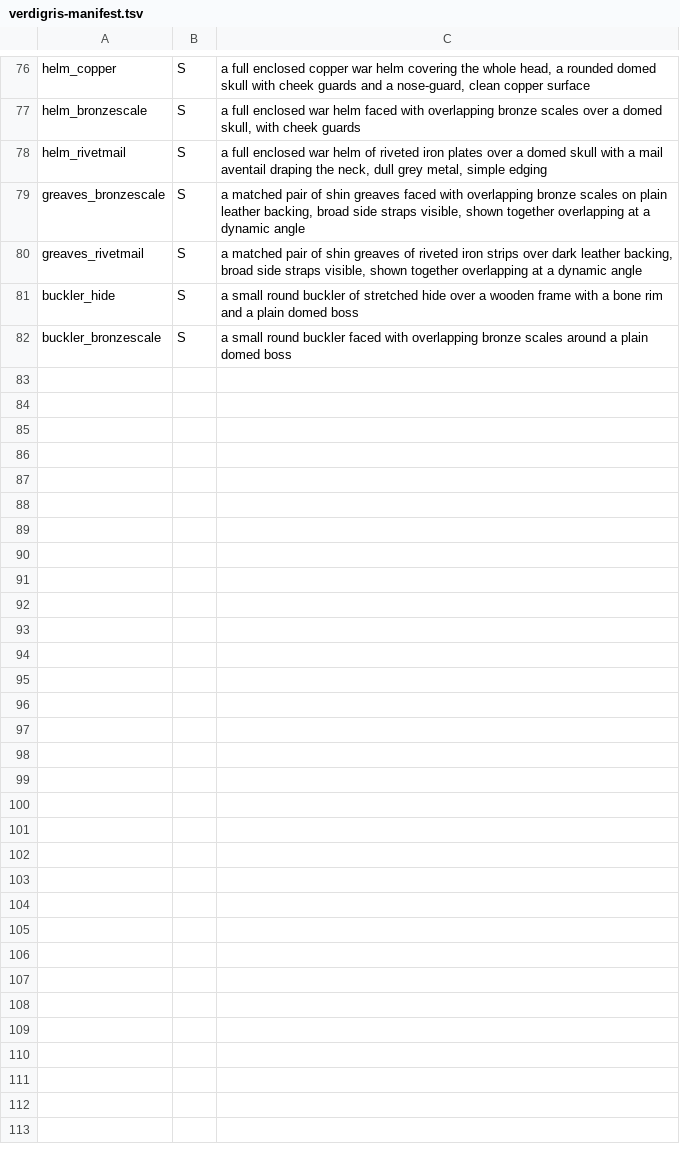
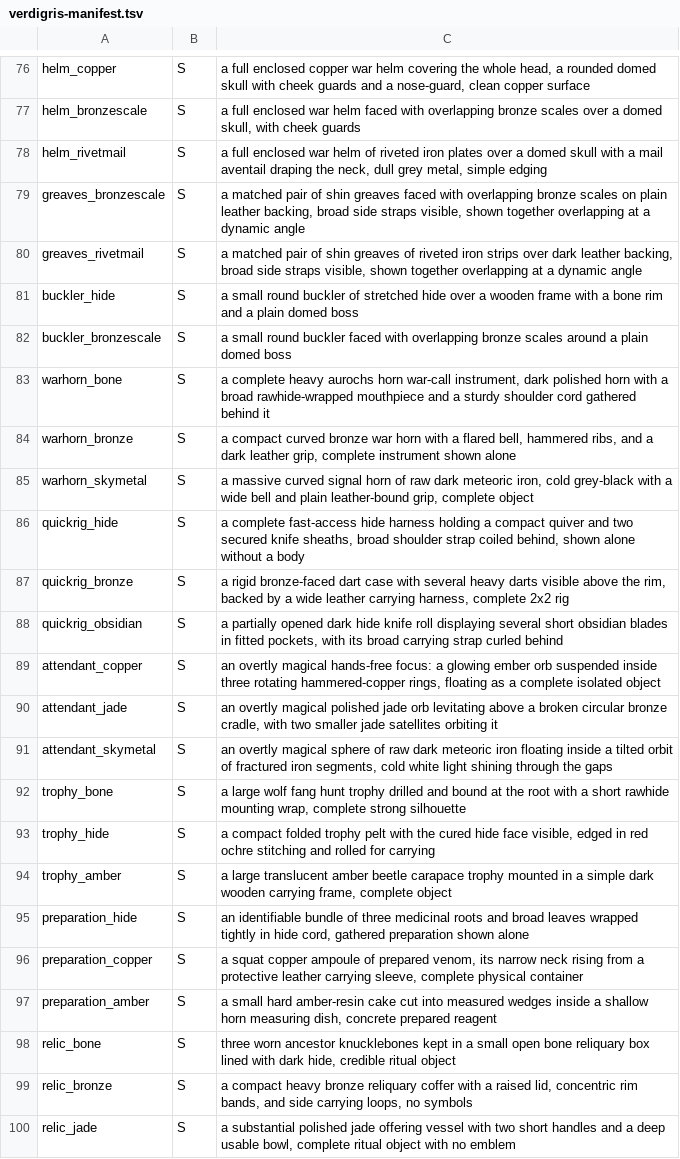
Before and after one commit to alexkorol/WIZARD, a TSV file: tools/rpg_inventory/core/verdigris-manifest.tsv, drawn as a sheet; only a part is shown, gaps mark what is left out; the diff names each change by its address in the sheet, - before the commit and + after, or states it on an @@ line.

```diff
--- a/tools/rpg_inventory/core/verdigris-manifest.tsv
+++ b/tools/rpg_inventory/core/verdigris-manifest.tsv
+row 83: warhorn_bone | S | a complete heavy aurochs horn war-call instrument, dark polished horn with a broad rawhide-wrapped mouthpiece and a sturdy shoulder cord gathered behind it
+row 84: warhorn_bronze | S | a compact curved bronze war horn with a flared bell, hammered ribs, and a dark leather grip, complete instrument shown alone
+row 85: warhorn_skymetal | S | a massive curved signal horn of raw dark meteoric iron, cold grey-black with a wide bell and plain leather-bound grip, complete object
+row 86: quickrig_hide | S | a complete fast-access hide harness holding a compact quiver and two secured knife sheaths, broad shoulder strap coiled behind, shown alone without a body
+row 87: quickrig_bronze | S | a rigid bronze-faced dart case with several heavy darts visible above the rim, backed by a wide leather carrying harness, complete 2x2 rig
+row 88: quickrig_obsidian | S | a partially opened dark hide knife roll displaying several short obsidian blades in fitted pockets, with its broad carrying strap curled behind
+row 89: attendant_copper | S | an overtly magical hands-free focus: a glowing ember orb suspended inside three rotating hammered-copper rings, floating as a complete isolated object
+row 90: attendant_jade | S | an overtly magical polished jade orb levitating above a broken circular bronze cradle, with two smaller jade satellites orbiting it
+row 91: attendant_skymetal | S | an overtly magical sphere of raw dark meteoric iron floating inside a tilted orbit of fractured iron segments, cold white light shining through the gaps
+row 92: trophy_bone | S | a large wolf fang hunt trophy drilled and bound at the root with a short rawhide mounting wrap, complete strong silhouette
+row 93: trophy_hide | S | a compact folded trophy pelt with the cured hide face visible, edged in red ochre stitching and rolled for carrying
+row 94: trophy_amber | S | a large translucent amber beetle carapace trophy mounted in a simple dark wooden carrying frame, complete object
+row 95: preparation_hide | S | an identifiable bundle of three medicinal roots and broad leaves wrapped tightly in hide cord, gathered preparation shown alone
+row 96: preparation_copper | S | a squat copper ampoule of prepared venom, its narrow neck rising from a protective leather carrying sleeve, complete physical container
+row 97: preparation_amber | S | a small hard amber-resin cake cut into measured wedges inside a shallow horn measuring dish, concrete prepared reagent
+row 98: relic_bone | S | three worn ancestor knucklebones kept in a small open bone reliquary box lined with dark hide, credible ritual object
+row 99: relic_bronze | S | a compact heavy bronze reliquary coffer with a raised lid, concentric rim bands, and side carrying loops, no symbols
+row 100: relic_jade | S | a substantial polished jade offering vessel with two short handles and a deep usable bowl, complete ritual object with no emblem
```
Also changed, not shown: tools/rpg_inventory/core/targets.tsv, 25 other files.
